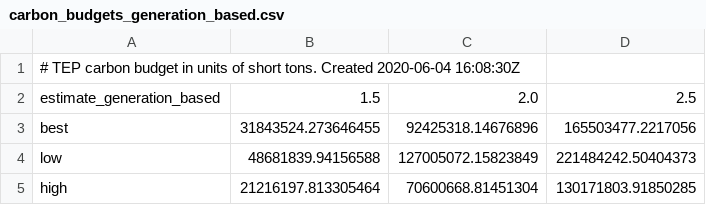
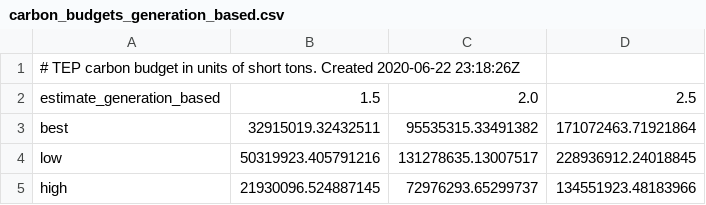
Before and after one commit to CLIMAS-UA/tepcarbon, a CSV file: output/carbon_budgets_generation_based.csv, drawn as a sheet.

```diff
--- a/output/carbon_budgets_generation_based.csv
+++ b/output/carbon_budgets_generation_based.csv
@@ -1,5 +1,5 @@
-# TEP carbon budget in units of short tons. Created 2020-06-04 16:08:30Z
+# TEP carbon budget in units of short tons. Created 2020-06-22 23:18:26Z
 estimate_generation_based,1.5,2.0,2.5
-best,31843524.273646455,92425318.14676896,165503477.2217056
-low,48681839.94156588,127005072.15823849,221484242.50404373
-high,21216197.813305464,70600668.81451304,130171803.91850285
+best,32915019.32432511,95535315.33491382,171072463.71921864
+low,50319923.405791216,131278635.13007517,228936912.24018845
+high,21930096.524887145,72976293.65299737,134551923.48183966
```
Also changed, not shown: output/carbon_budgets_emissions_based.csv, output/warming_for_each_portfolio_emissions_based.csv, 29 other files.
